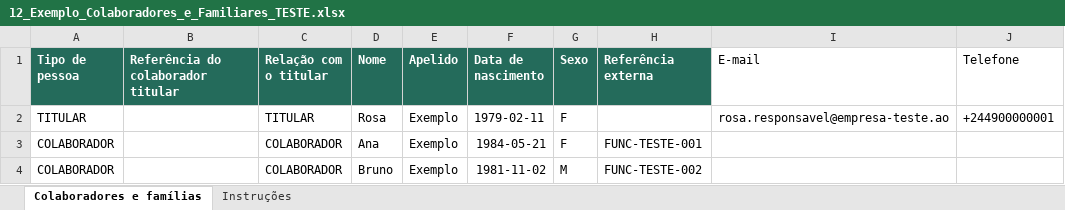
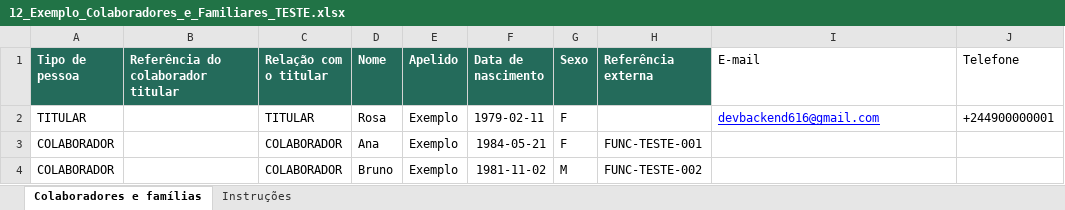
Before and after one commit to nduenga/Q360-Linha-Saude-backend, an Excel workbook: docs/modelos_importacao/12_Exemplo_Colaboradores_e_Familiares_TESTE.xlsx, sheet Colaboradores e famílias, drawn as a sheet; only a part is shown; values as stored, in another font and other column widths than the file's, no borders; the diff names each change by its address in the sheet, - before the commit and + after, or states it on an @@ line.

```diff
--- a/docs/modelos_importacao/12_Exemplo_Colaboradores_e_Familiares_TESTE.xlsx (sheet Colaboradores e famílias)
+++ b/docs/modelos_importacao/12_Exemplo_Colaboradores_e_Familiares_TESTE.xlsx (sheet Colaboradores e famílias)
-I2 (E-mail): rosa.responsavel@empresa-teste.ao
+I2 (E-mail): devbackend616@gmail.com
@@ I2 underline: off → on, text colour: black → #0000FF @@
```
Also changed, not shown: 53 other files.
